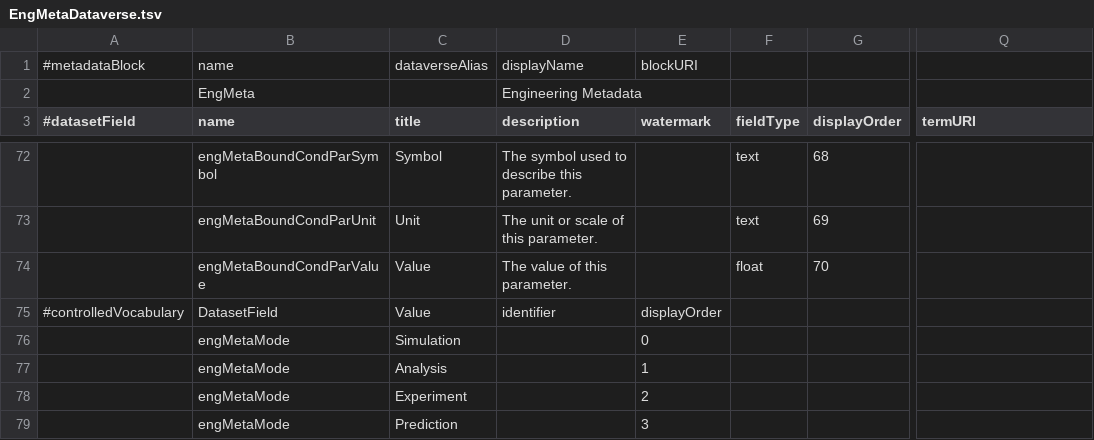
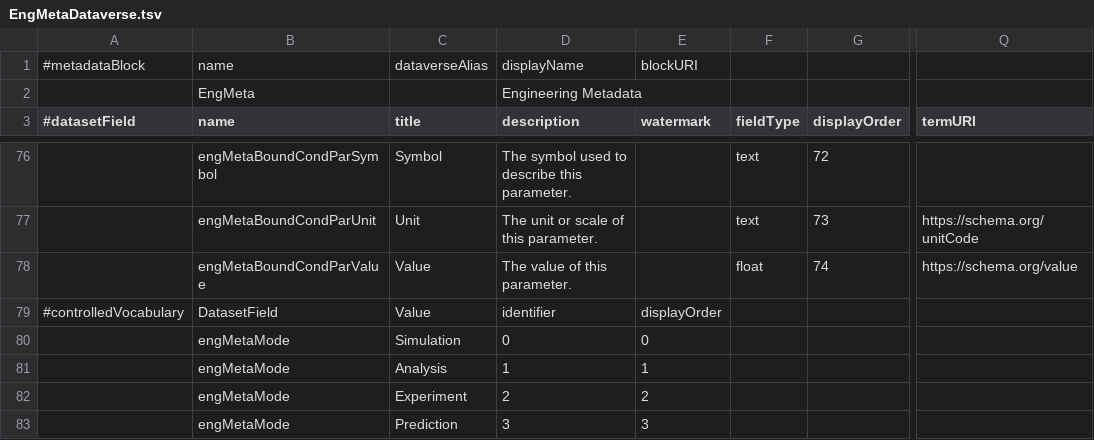
Before and after one commit to izus-fokus/metadata2dataverse, a TSV file: v1/resources/tsv/EngMetaDataverse.tsv, drawn as a sheet; only a part is shown, gaps mark what is left out; addresses are those after the commit; the diff covers the shown part only; the diff names each change by its address in the sheet, - before the commit and + after, or states it on an @@ line.

```diff
--- a/v1/resources/tsv/EngMetaDataverse.tsv
+++ b/v1/resources/tsv/EngMetaDataverse.tsv
-G76 (displayOrder): 68
+G76 (displayOrder): 72
-G77 (displayOrder): 69
+G77 (displayOrder): 73
-Q77 (termURI): (empty)
+Q77 (termURI): https://schema.org/unitCode
-G78 (displayOrder): 70
+G78 (displayOrder): 74
-Q78 (termURI): (empty)
+Q78 (termURI): https://schema.org/value
-D80 (description): (empty)
+D80 (description): 0
-D81 (description): (empty)
+D81 (description): 1
-D82 (description): (empty)
+D82 (description): 2
-D83 (description): (empty)
+D83 (description): 3
```
Also changed, not shown: 4 added rows and 90 edited cells elsewhere in this file, v1/resources/tsv/citation.tsv, v1/resources/tsv/codemeta.tsv, 6 other files.
